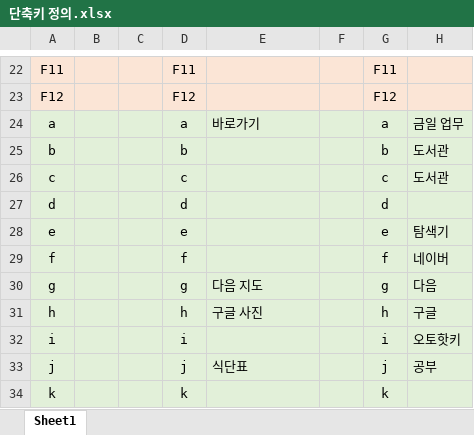
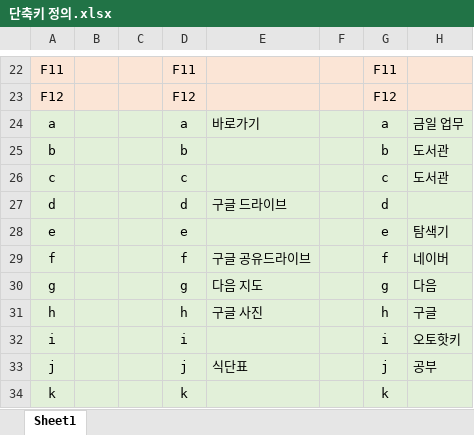
Before and after one commit to kimdaehee5609/Study-RPA, an Excel workbook: AutoHotKey/단축키 정의.xlsx, sheet Sheet1, drawn as a sheet; only a part is shown, gaps mark what is left out; values as stored, in another font and other column widths than the file's, no borders; the diff names each change by its address in the sheet, - before the commit and + after, or states it on an @@ line.

```diff
--- a/AutoHotKey/단축키 정의.xlsx (sheet Sheet1)
+++ b/AutoHotKey/단축키 정의.xlsx (sheet Sheet1)
-E27: (empty)
+E27: 구글 드라이브
-E29: (empty)
+E29: 구글 공유드라이브
```
Also changed, not shown: 4 other files.
